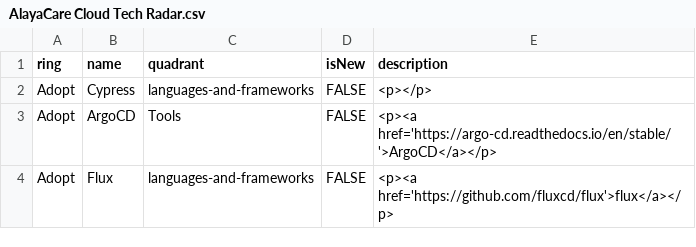
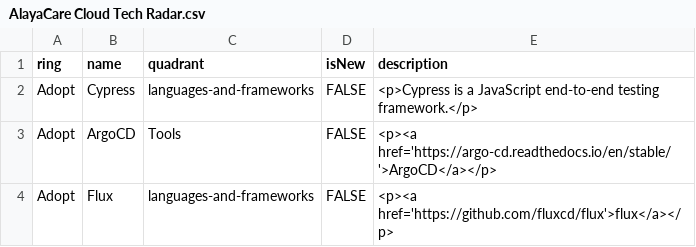
Before and after one commit to AlayaCare/alayacare-cloud-radar, a CSV file: AlayaCare Cloud Tech Radar.csv, drawn as a sheet; only a part is shown.

```diff
--- a/AlayaCare Cloud Tech Radar.csv
+++ b/AlayaCare Cloud Tech Radar.csv
@@ -1,3 +1,3 @@
 "ring","name","quadrant","isNew","description"
-"Adopt","Cypress","languages-and-frameworks","FALSE","<p></p>"
+"Adopt","Cypress","languages-and-frameworks","FALSE","<p>Cypress is a JavaScript end-to-end testing framework.</p>"
 "Adopt","ArgoCD","Tools","FALSE","<p><a href='https://argo-cd.readthedocs.io/en/stable/'>ArgoCD</a></p>"
```
